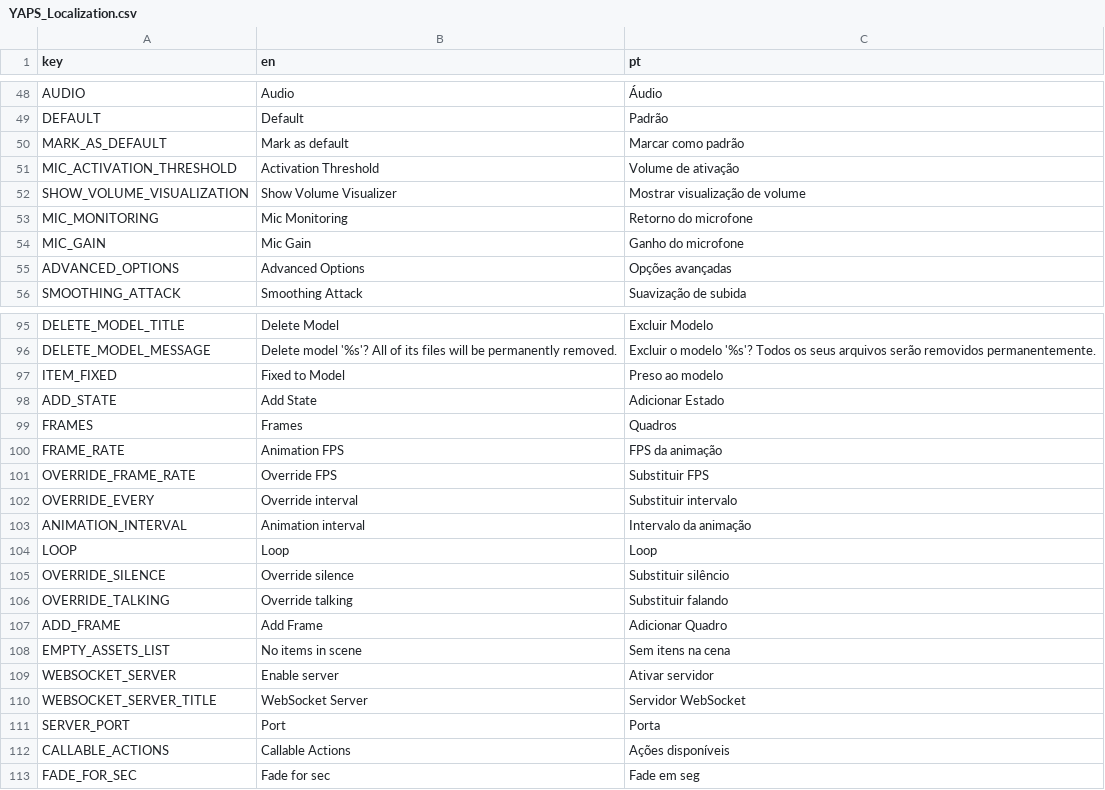
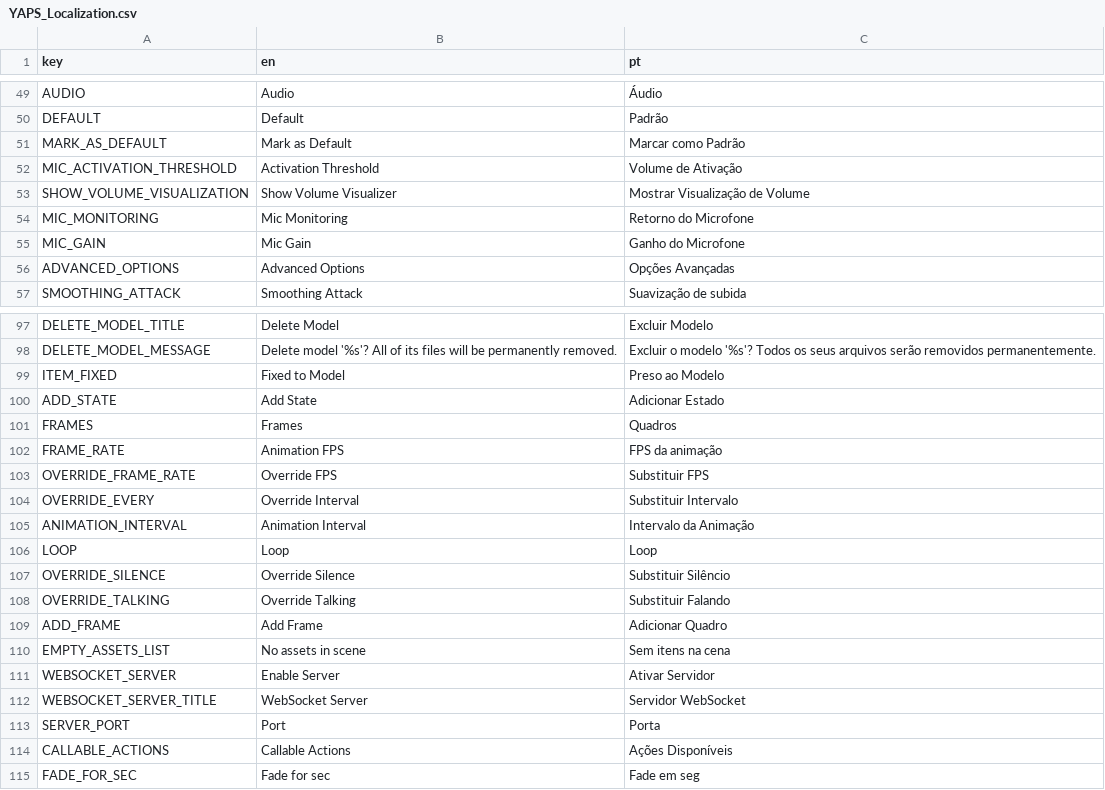
Before and after one commit to CoffeeSanVT/YAPS, a CSV file: localization/YAPS_Localization.csv, drawn as a sheet; only a part is shown, gaps mark what is left out; the diff covers the shown part only.

```diff
--- a/localization/YAPS_Localization.csv
+++ b/localization/YAPS_Localization.csv
@@ -49,8 +50,8 @@ AUDIO,Audio,Áudio
 DEFAULT,Default,Padrão
-MARK_AS_DEFAULT,Mark as default,Marcar como padrão
-MIC_ACTIVATION_THRESHOLD,Activation Threshold,Volume de ativação
-SHOW_VOLUME_VISUALIZATION,Show Volume Visualizer,Mostrar visualização de volume
-MIC_MONITORING,Mic Monitoring,Retorno do microfone
-MIC_GAIN,Mic Gain,Ganho do microfone
-ADVANCED_OPTIONS,Advanced Options,Opções avançadas
+MARK_AS_DEFAULT,Mark as Default,Marcar como Padrão
+MIC_ACTIVATION_THRESHOLD,Activation Threshold,Volume de Ativação
+SHOW_VOLUME_VISUALIZATION,Show Volume Visualizer,Mostrar Visualização de Volume
+MIC_MONITORING,Mic Monitoring,Retorno do Microfone
+MIC_GAIN,Mic Gain,Ganho do Microfone
+ADVANCED_OPTIONS,Advanced Options,Opções Avançadas
 SMOOTHING_ATTACK,Smoothing Attack,Suavização de subida
@@ -96,3 +98,3 @@ DELETE_MODEL_TITLE,Delete Model,Excluir Modelo
 DELETE_MODEL_MESSAGE,Delete model '%s'? All of its files will be permanently removed.,Excluir o modelo '%s'? Todos os seus arquivos serão removidos permanentemente.
-ITEM_FIXED,Fixed to Model,Preso ao modelo
+ITEM_FIXED,Fixed to Model,Preso ao Modelo
 ADD_STATE,Add State,Adicionar Estado
@@ -101,13 +103,13 @@ FRAME_RATE,Animation FPS,FPS da animação
 OVERRIDE_FRAME_RATE,Override FPS,Substituir FPS
-OVERRIDE_EVERY,Override interval,Substituir intervalo
-ANIMATION_INTERVAL,Animation interval,Intervalo da animação
+OVERRIDE_EVERY,Override Interval,Substituir Intervalo
+ANIMATION_INTERVAL,Animation Interval,Intervalo da Animação
 LOOP,Loop,Loop
-OVERRIDE_SILENCE,Override silence,Substituir silêncio
-OVERRIDE_TALKING,Override talking,Substituir falando
+OVERRIDE_SILENCE,Override Silence,Substituir Silêncio
+OVERRIDE_TALKING,Override Talking,Substituir Falando
 ADD_FRAME,Add Frame,Adicionar Quadro
-EMPTY_ASSETS_LIST,No items in scene,Sem itens na cena
-WEBSOCKET_SERVER,Enable server,Ativar servidor
+EMPTY_ASSETS_LIST,No assets in scene,Sem itens na cena
+WEBSOCKET_SERVER,Enable Server,Ativar Servidor
 WEBSOCKET_SERVER_TITLE,WebSocket Server,Servidor WebSocket
 SERVER_PORT,Port,Porta
-CALLABLE_ACTIONS,Callable Actions,Ações disponíveis
+CALLABLE_ACTIONS,Callable Actions,Ações Disponíveis
 FADE_FOR_SEC,Fade for sec,Fade em seg
```
Also changed, not shown: 4 added rows and 17 edited cells elsewhere in this file, 4 other files.
